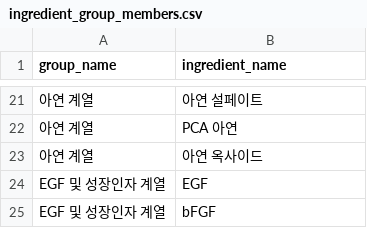
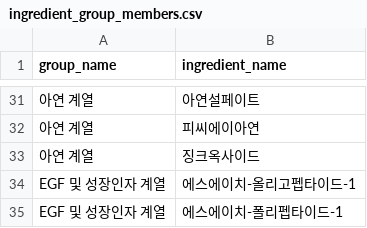
Before and after one commit to bbyik-k/budit-app, a CSV file: data/csv/ingredient_group_members.csv, drawn as a sheet; only a part is shown, gaps mark what is left out; addresses are those after the commit; the diff covers the shown part only; the diff names each change by its address in the sheet, - before the commit and + after, or states it on an @@ line.

Commit message:
🌱 chore(data): 성분 그룹 멤버 INCI 표기 정합성 복구 및 시드 버그 수정
- ingredient_group_members.csv: 구버전 한방명(구연산, 살리실산 등) → INCI 음차 표기로 전면 교체,
  시트릭애씨드 AHA 계열 편입, 펩타이드·아연·EGF 계열 성분 목록 확장
- ingredient_aliases.csv: 구연산/Citric Acid/시트릭 애씨드 → 시트릭애씨드 alias 3건 추가
- seed.ts: ingredient_group_members upsert에 onConflict 미지정 버그 수정
  (복합 키 ignoreDuplicates 미작동으로 재시드 시 23505 에러 발생)
- 구버전 CSV(ingredients/products/product_ingredients) → _접두사 백업으로 이전

```diff
--- a/data/csv/ingredient_group_members.csv
+++ b/data/csv/ingredient_group_members.csv
-B31 (ingredient_name): 아연 설페이트
+B31 (ingredient_name): 아연설페이트
-B32 (ingredient_name): PCA 아연
+B32 (ingredient_name): 피씨에이아연
-B33 (ingredient_name): 아연 옥사이드
+B33 (ingredient_name): 징크옥사이드
-B34 (ingredient_name): EGF
+B34 (ingredient_name): 에스에이치-올리고펩타이드-1
-B35 (ingredient_name): bFGF
+B35 (ingredient_name): 에스에이치-폴리펩타이드-1
```
Also changed, not shown: 10 added rows and 15 edited cells elsewhere in this file, data/csv/ingredient_aliases.csv, 10 other files.
